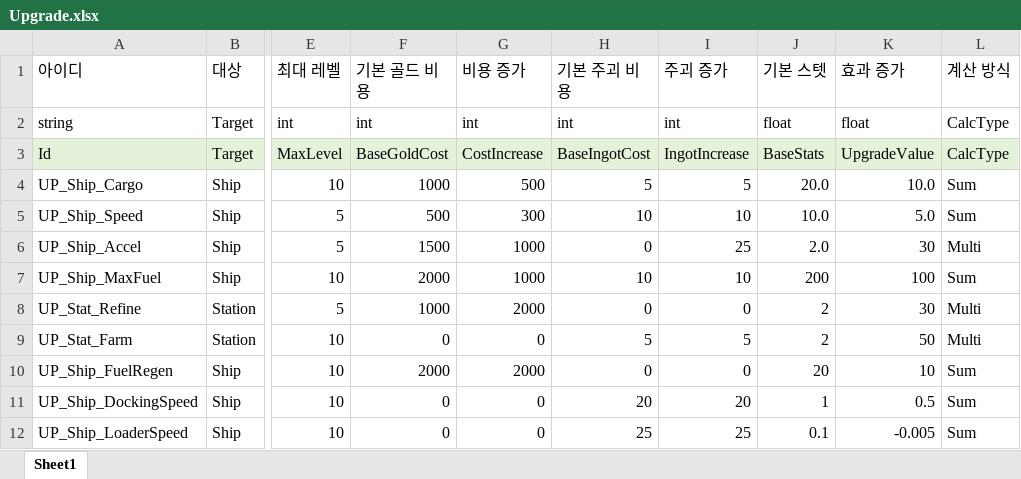
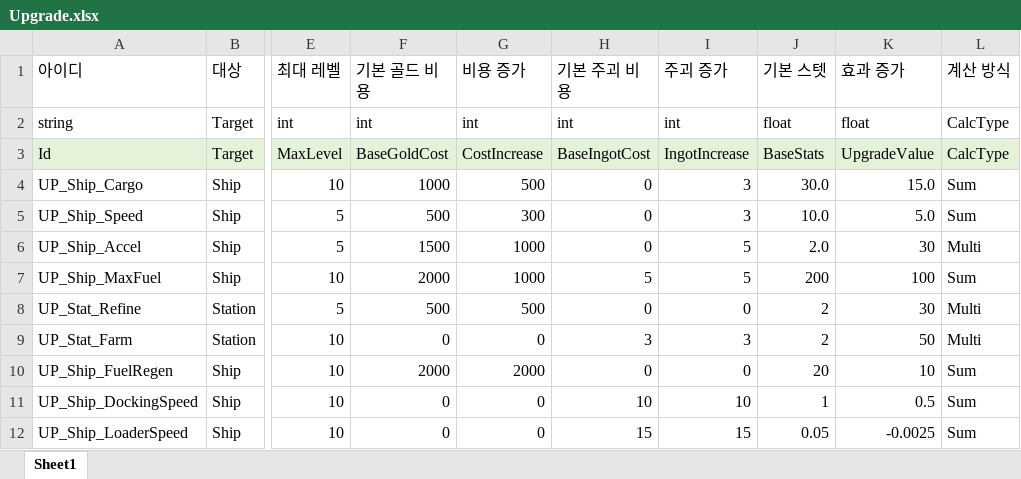
Before and after one commit to iThing1/Unity_2DMiniProject, an Excel workbook: JsonConverter/ExcelFiles/Upgrade.xlsx, sheet Sheet1, drawn as a sheet; only a part is shown, gaps mark what is left out; values as stored, in another font and other column widths than the file's, no borders; the diff names each change by its address in the sheet, - before the commit and + after, or states it on an @@ line.

```diff
--- a/JsonConverter/ExcelFiles/Upgrade.xlsx (sheet Sheet1)
+++ b/JsonConverter/ExcelFiles/Upgrade.xlsx (sheet Sheet1)
-H4 (기본 주괴 비용): 5
+H4 (기본 주괴 비용): 0
-I4 (주괴 증가): 5
+I4 (주괴 증가): 3
-J4 (기본 스텟): 20.0
+J4 (기본 스텟): 30.0
-K4 (효과 증가): 10.0
+K4 (효과 증가): 15.0
-H5 (기본 주괴 비용): 10
+H5 (기본 주괴 비용): 0
-I5 (주괴 증가): 10
+I5 (주괴 증가): 3
-I6 (주괴 증가): 25
+I6 (주괴 증가): 5
-H7 (기본 주괴 비용): 10
+H7 (기본 주괴 비용): 5
-I7 (주괴 증가): 10
+I7 (주괴 증가): 5
-F8 (기본 골드 비용): 1000
+F8 (기본 골드 비용): 500
-G8 (비용 증가): 2000
+G8 (비용 증가): 500
-H9 (기본 주괴 비용): 5
+H9 (기본 주괴 비용): 3
-I9 (주괴 증가): 5
+I9 (주괴 증가): 3
-H11 (기본 주괴 비용): 20
+H11 (기본 주괴 비용): 10
-I11 (주괴 증가): 20
+I11 (주괴 증가): 10
-H12 (기본 주괴 비용): 25
+H12 (기본 주괴 비용): 15
-I12 (주괴 증가): 25
+I12 (주괴 증가): 15
-J12 (기본 스텟): 0.1
+J12 (기본 스텟): 0.05
-K12 (효과 증가): -0.005
+K12 (효과 증가): -0.0025
```
Also changed, not shown: 1 other file.
